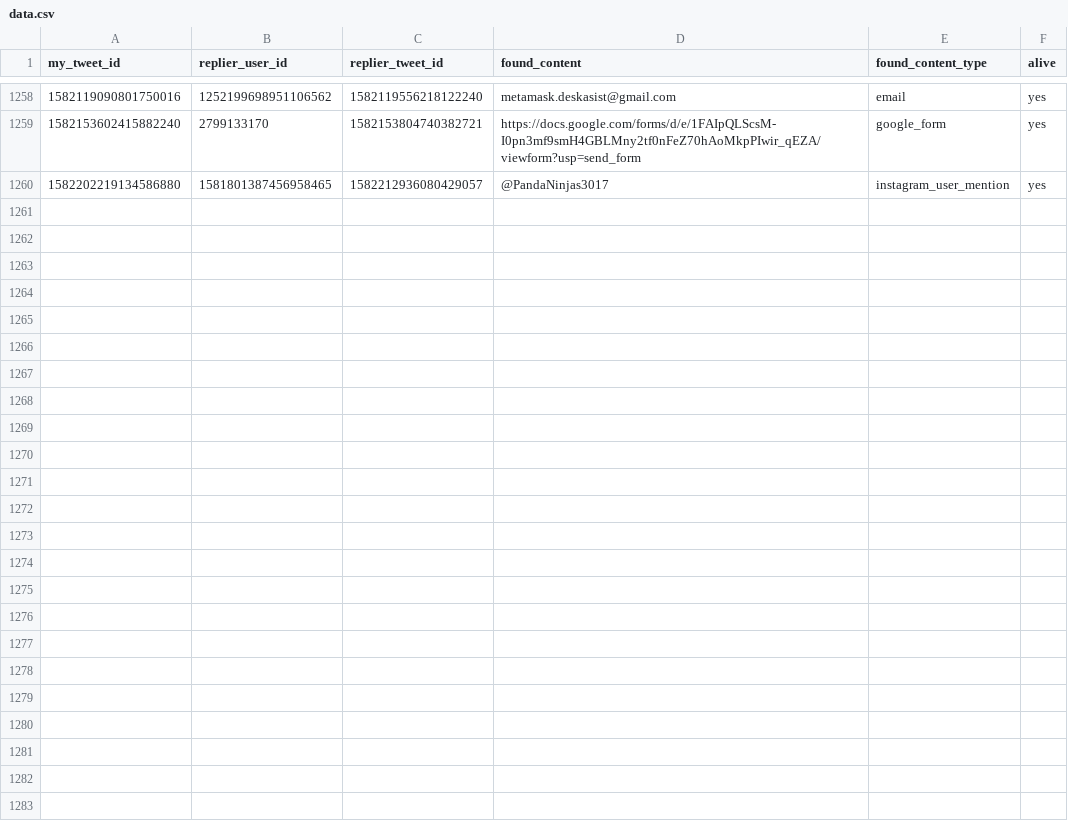
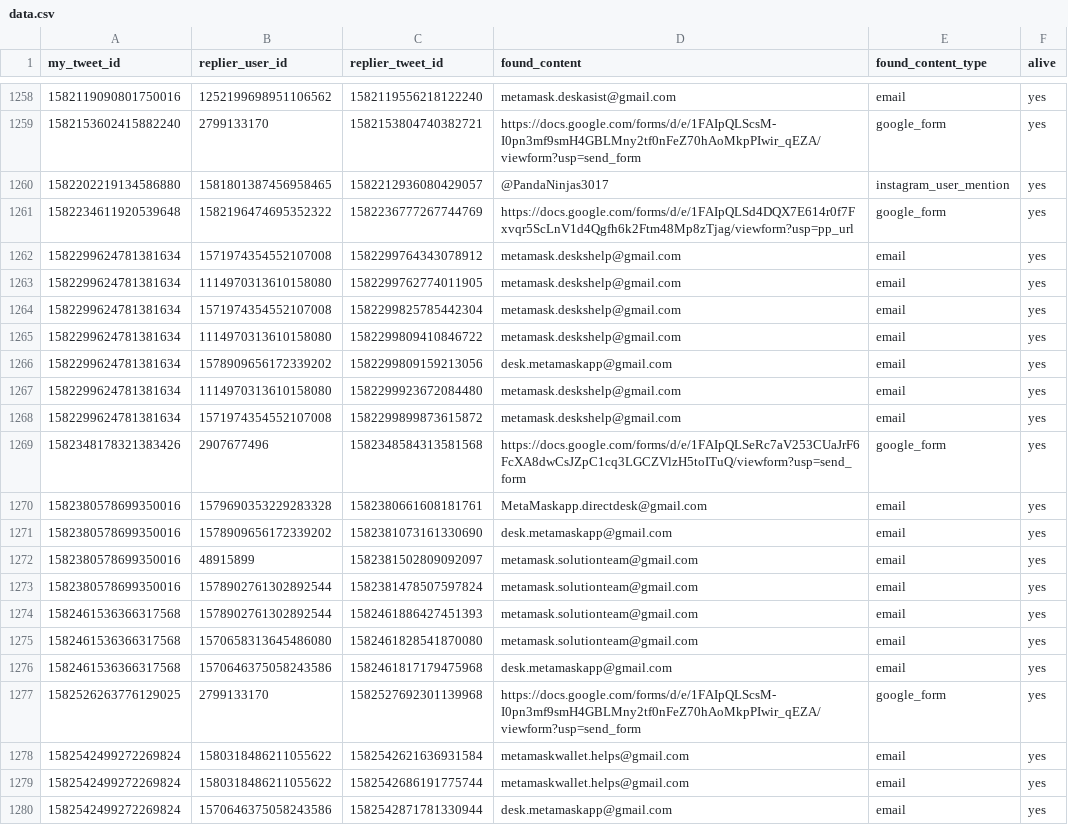
Before and after one commit to thefightagainstmalware/CatPhish, a CSV file: data.csv, drawn as a sheet; only a part is shown, gaps mark what is left out.

Commit message:
Automated commit

```diff
--- a/data.csv
+++ b/data.csv
@@ -1260 +1260,21 @@ my_tweet_id,replier_user_id,replier_tweet_id,found_content,found_content_type,al
 1582202219134586880,1581801387456958465,1582212936080429057,@PandaNinjas3017,instagram_user_mention,yes
+1582234611920539648,1582196474695352322,1582236777267744769,https://docs.google.com/forms/d/e/1FAIpQLSd4DQX7E614r0f7Fxvqr5ScLnV1d4Qgfh6k2Ftm48Mp8zTjag/viewform?usp=pp_url,google_form,yes
+1582299624781381634,1571974354552107008,1582299764343078912,metamask.deskshelp@gmail.com,email,yes
+1582299624781381634,1114970313610158080,1582299762774011905,metamask.deskshelp@gmail.com,email,yes
+1582299624781381634,1571974354552107008,1582299825785442304,metamask.deskshelp@gmail.com,email,yes
+1582299624781381634,1114970313610158080,1582299809410846722,metamask.deskshelp@gmail.com,email,yes
+1582299624781381634,1578909656172339202,1582299809159213056,desk.metamaskapp@gmail.com,email,yes
+1582299624781381634,1114970313610158080,1582299923672084480,metamask.deskshelp@gmail.com,email,yes
+1582299624781381634,1571974354552107008,1582299899873615872,metamask.deskshelp@gmail.com,email,yes
+1582348178321383426,2907677496,1582348584313581568,https://docs.google.com/forms/d/e/1FAIpQLSeRc7aV253CUaJrF6FcXA8dwCsJZpC1cq3LGCZVlzH5toITuQ/viewform?usp=send_form,google_form,yes
+1582380578699350016,1579690353229283328,1582380661608181761,MetaMaskapp.directdesk@gmail.com,email,yes
+1582380578699350016,1578909656172339202,1582381073161330690,desk.metamaskapp@gmail.com,email,yes
+1582380578699350016,48915899,1582381502809092097,metamask.solutionteam@gmail.com,email,yes
+1582380578699350016,1578902761302892544,1582381478507597824,metamask.solutionteam@gmail.com,email,yes
+1582461536366317568,1578902761302892544,1582461886427451393,metamask.solutionteam@gmail.com,email,yes
+1582461536366317568,1570658313645486080,1582461828541870080,metamask.solutionteam@gmail.com,email,yes
+1582461536366317568,1570646375058243586,1582461817179475968,desk.metamaskapp@gmail.com,email,yes
+1582526263776129025,2799133170,1582527692301139968,https://docs.google.com/forms/d/e/1FAIpQLScsM-I0pn3mf9smH4GBLMny2tf0nFeZ70hAoMkpPIwir_qEZA/viewform?usp=send_form,google_form,yes
+1582542499272269824,1580318486211055622,1582542621636931584,metamaskwallet.helps@gmail.com,email,yes
+1582542499272269824,1580318486211055622,1582542686191775744,metamaskwallet.helps@gmail.com,email,yes
+1582542499272269824,1570646375058243586,1582542871781330944,desk.metamaskapp@gmail.com,email,yes
```
